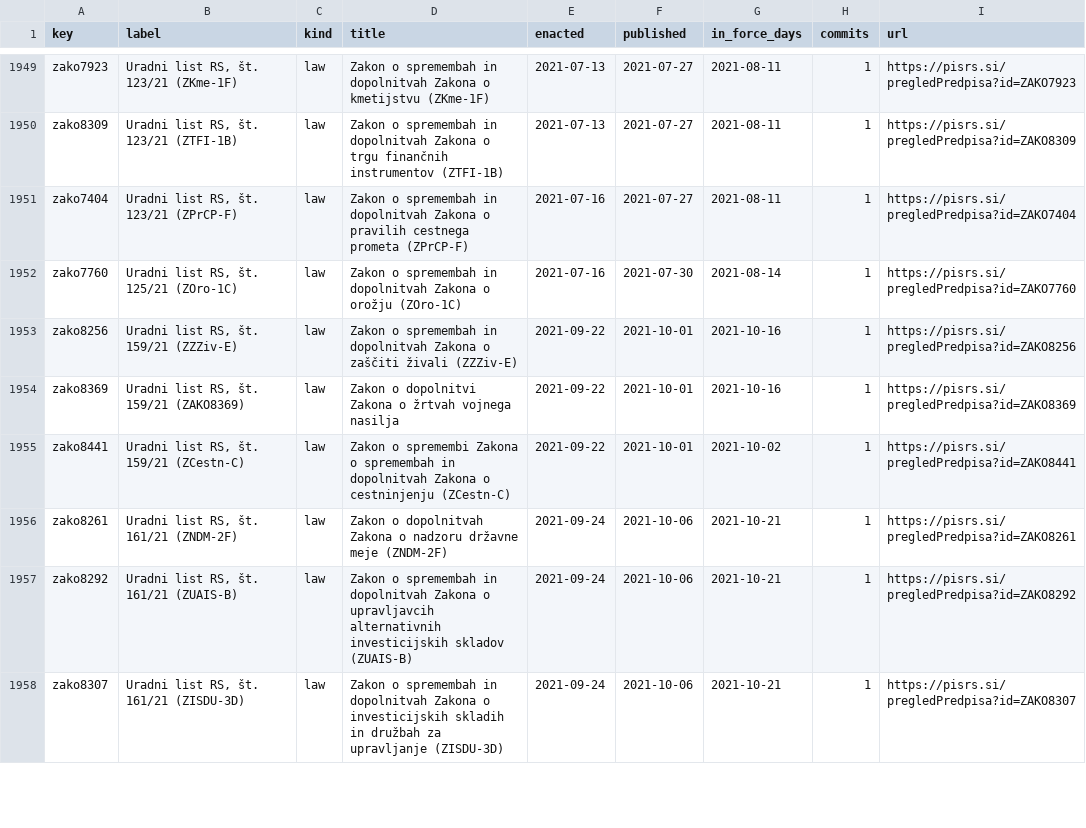
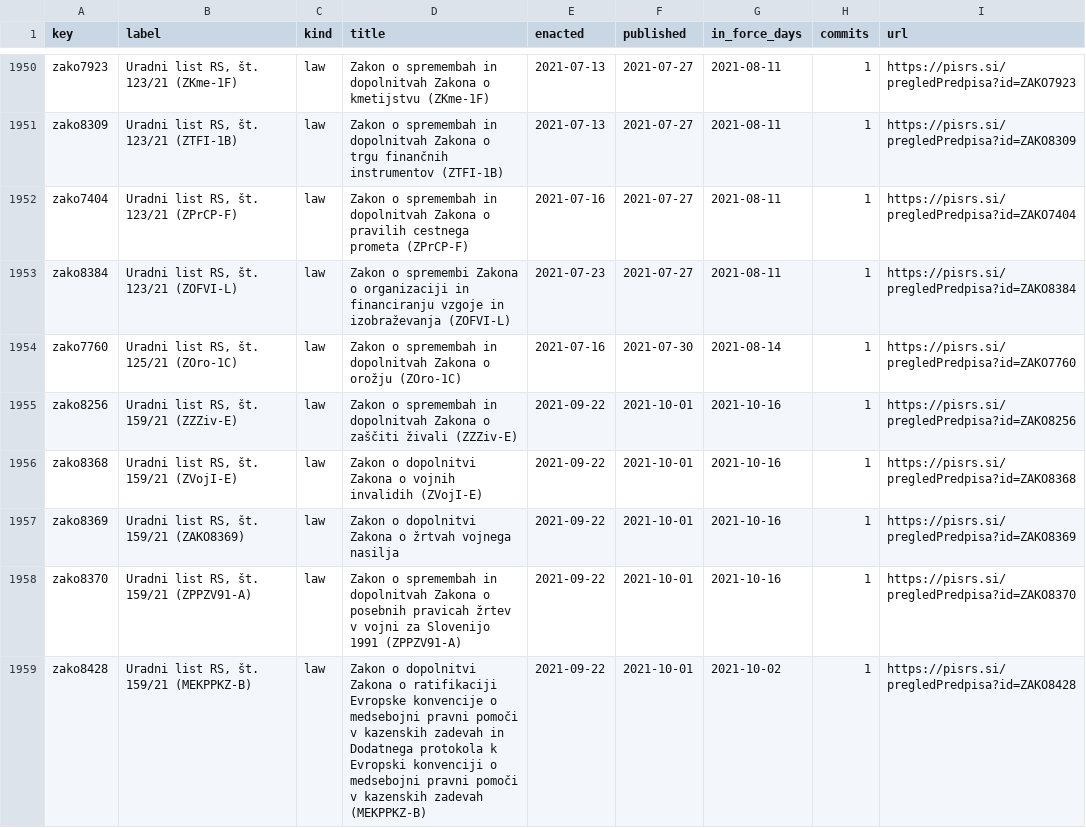
Before and after one commit to lexifina/slovenia-law, a CSV file: registry/data/laws.csv, drawn as a sheet; only a part is shown, gaps mark what is left out; the shorter side is filled out with more unchanged rows; the diff covers the shown part only; the diff names each change by its address in the sheet, - before the commit and + after, or states it on an @@ line.

Commit message:
Documentation, tables, tools and REPRODUCE.md
Appended 23 commits to c98f9cbf8561; corpus sha256 a0cd29dd4ddc67c90801f3318cda1d069285237b3054aee2e7c783e401e12c2e, data retrieved 2026-11-03.

```diff
--- a/registry/data/laws.csv
+++ b/registry/data/laws.csv
+row 1953: zako8384 | Uradni list RS, št. 123/21 (ZOFVI-L) | law | Zakon o spremembi Zakona o organizaciji in financiranju vzgoje in izobraževanja (ZOFVI-L) | 2021-07-23 | 2021-07-27 | 2021-08-11 | 1 | https://pisrs.si/pregledPredpisa?id=ZAKO8384
+row 1956: zako8368 | Uradni list RS, št. 159/21 (ZVojI-E) | law | Zakon o dopolnitvi Zakona o vojnih invalidih (ZVojI-E) | 2021-09-22 | 2021-10-01 | 2021-10-16 | 1 | https://pisrs.si/pregledPredpisa?id=ZAKO8368
+row 1958: zako8370 | Uradni list RS, št. 159/21 (ZPPZV91-A) | law | Zakon o spremembah in dopolnitvah Zakona o posebnih pravicah žrtev v vojni za Slovenijo 1991 (ZPPZV91-A) | 2021-09-22 | 2021-10-01 | 2021-10-16 | 1 | https://pisrs.si/pregledPredpisa?id=ZAKO8370
+row 1959: zako8428 | Uradni list RS, št. 159/21 (MEKPPKZ-B) | law | Zakon o dopolnitvi Zakona o ratifikaciji Evropske konvencije o medsebojni pravni pomoči v kazenskih zadevah in Dodatnega protokola k Evropski konvenciji o medsebojni pravni pomoči v kazenskih zadevah (MEKPPKZ-B) | 2021-09-22 | 2021-10-01 | 2021-10-02 | 1 | https://pisrs.si/pregledPredpisa?id=ZAKO8428
```
Also changed, not shown: 17 added rows and 1 edited cell elsewhere in this file, registry/data/appends.csv, registry/data/commits.csv, 27 other files.
